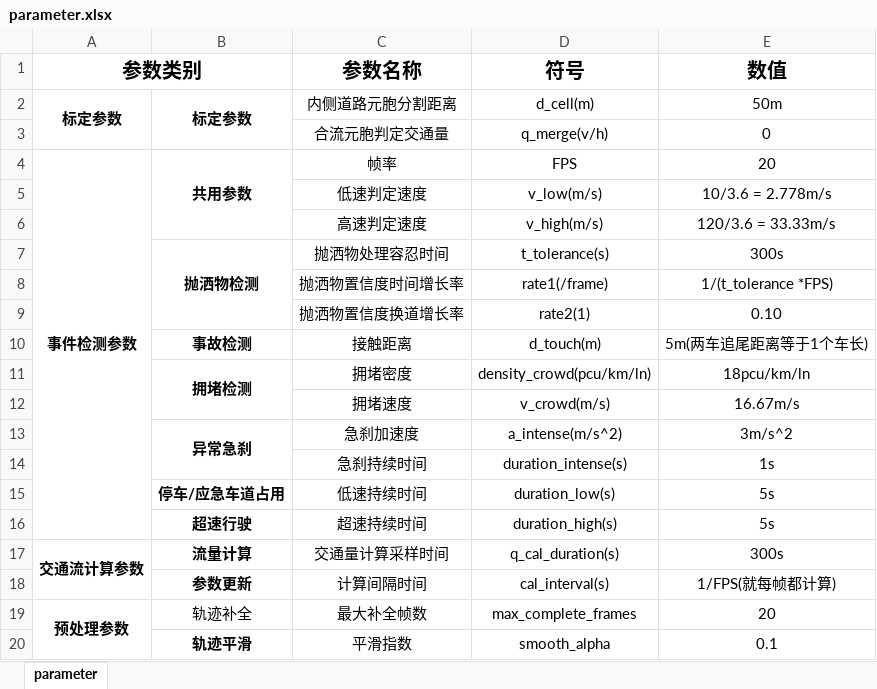
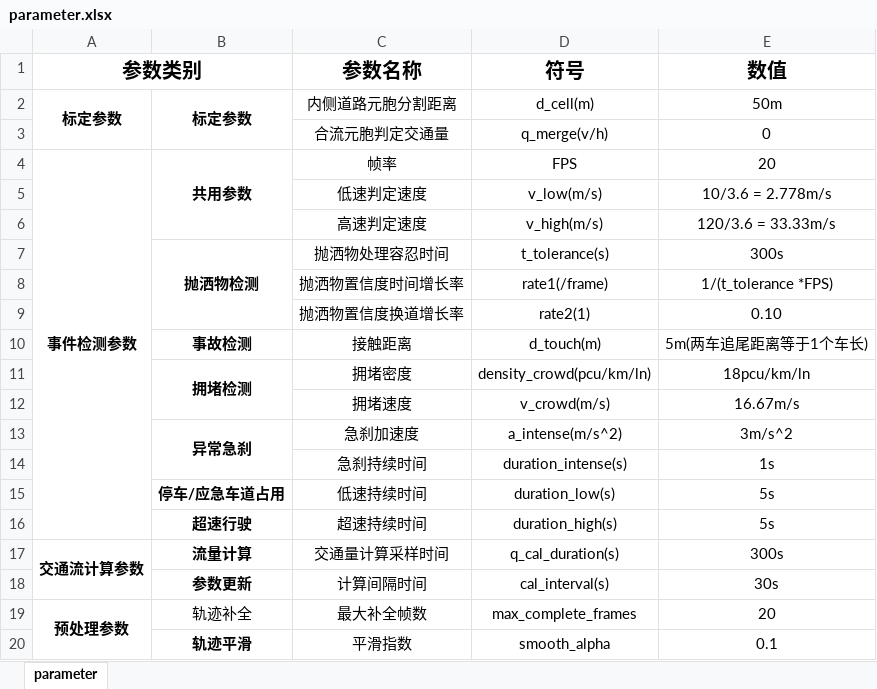
Before and after one commit to Ruyi-Feng/spill-detection, an Excel workbook: docs/parameter.xlsx, sheet parameter, drawn as a sheet; values as stored, in another font and other column widths than the file's, no borders; the diff names each change by its address in the sheet, - before the commit and + after, or states it on an @@ line.

Commit message:
feat: set vaule of params of prepro & traffic cal

```diff
--- a/docs/parameter.xlsx (sheet parameter)
+++ b/docs/parameter.xlsx (sheet parameter)
-E18 (数值): 1/FPS(就每帧都计算)
+E18 (数值): 30s
```
Also changed, not shown: 1 other file.
